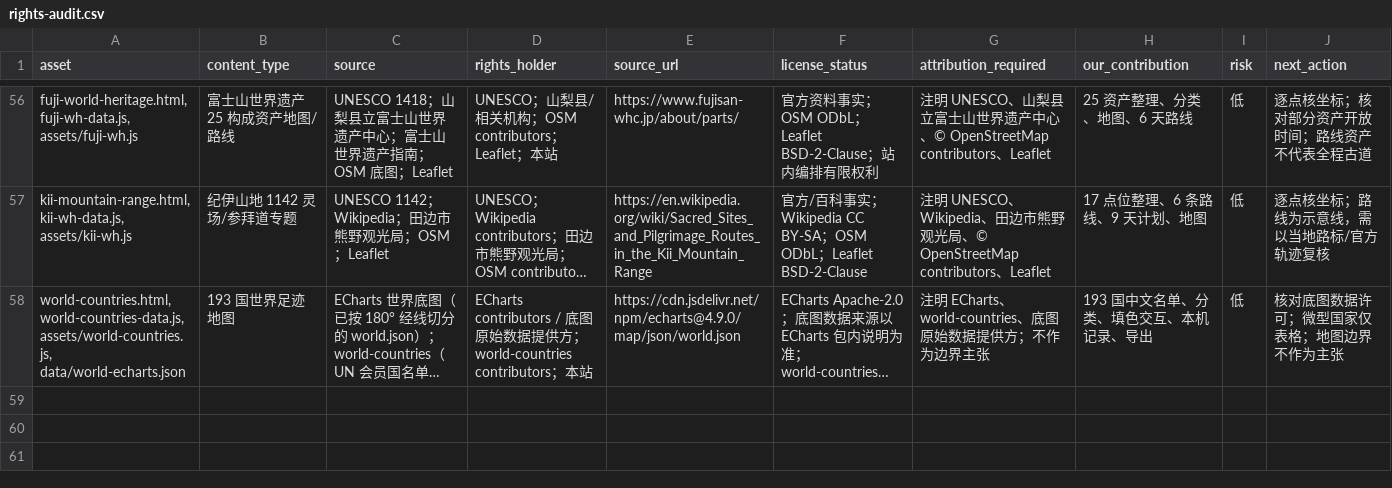
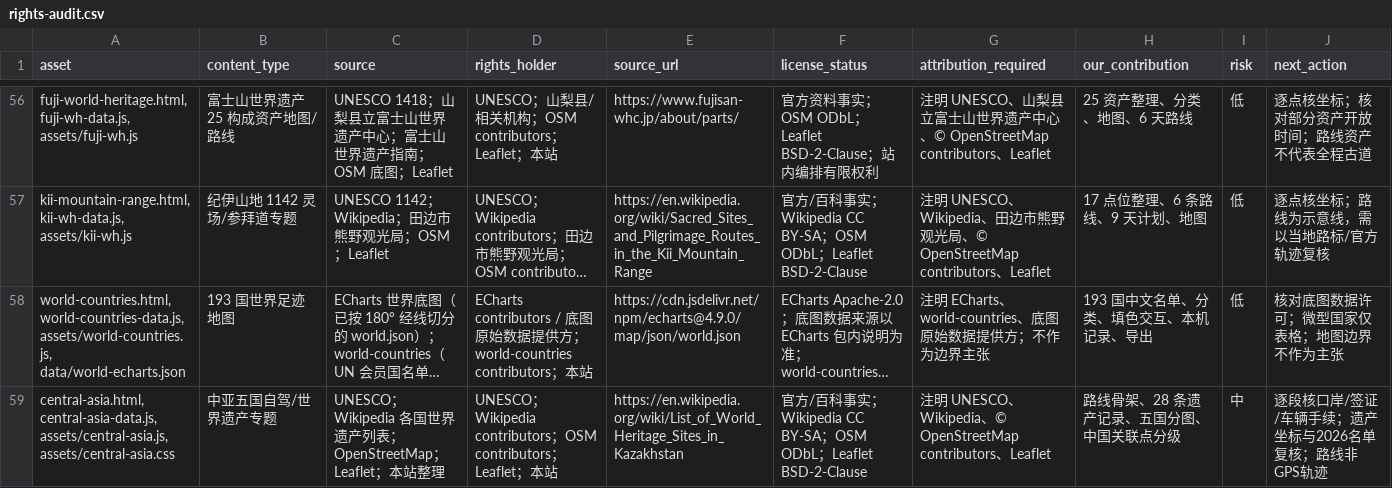
Before and after one commit to manongchopin/guobao, a CSV file: rights-audit.csv, drawn as a sheet; only a part is shown, gaps mark what is left out; long unchanged cells end in …; the diff names each change by its address in the sheet, - before the commit and + after, or states it on an @@ line.

Commit message:
Add Central Asia five stans heritage route

```diff
--- a/rights-audit.csv
+++ b/rights-audit.csv
+row 59: central-asia.html, central-asia-data.js, assets/central-asia.js, assets/central-asia.css | 中亚五国自驾/世界遗产专题 | UNESCO；Wikipedia 各国世界遗产列表；OpenStreetMap；Leaflet；本站整理 | UNESCO；Wikipedia contributors；OSM contributors；Leaflet；本站 | https://en.wikipedia.org/wiki/List_of_World_Heritage_Sites_in_Kazakhstan | 官方/百科事实；Wikipedia CC BY-SA；OSM ODbL；Leaflet BSD-2-Clause | 注明 UNESCO、Wikipedia、© OpenStreetMap contributors、Leaflet | 路线骨架、28 条遗产记录、五国分图、中国关联点分级 | 中 | 逐段核口岸/签证/车辆手续；遗产坐标与2026名单复核；路线非GPS轨迹
```
Also changed, not shown: 7 other files.
